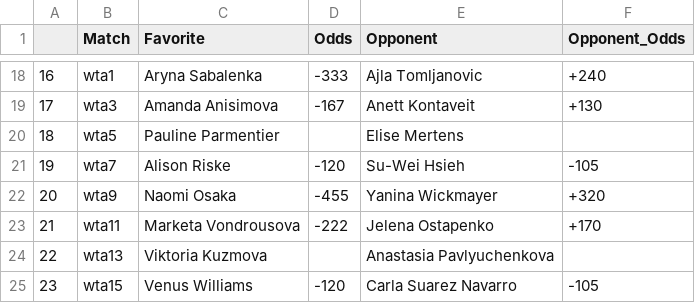
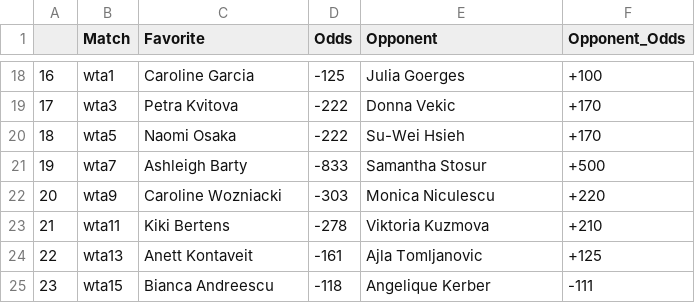
Before and after one commit to johnnyflush/alarm-hoops, a CSV file: tennis_odds.csv, drawn as a sheet; only a part is shown, gaps mark what is left out; the diff covers the shown part only.

```diff
--- a/tennis_odds.csv
+++ b/tennis_odds.csv
@@ -18,8 +18,8 @@
-16,wta1,Aryna Sabalenka,-333,Ajla Tomljanovic,+240
-17,wta3,Amanda Anisimova,-167,Anett Kontaveit,+130
-18,wta5,Pauline Parmentier,,Elise Mertens,
-19,wta7,Alison Riske,-120,Su-Wei Hsieh,-105
-20,wta9,Naomi Osaka,-455,Yanina Wickmayer,+320
-21,wta11,Marketa Vondrousova,-222,Jelena Ostapenko,+170
-22,wta13,Viktoria Kuzmova,,Anastasia Pavlyuchenkova,
-23,wta15,Venus Williams,-120,Carla Suarez Navarro,-105
+16,wta1,Caroline Garcia,-125,Julia Goerges,+100
+17,wta3,Petra Kvitova,-222,Donna Vekic,+170
+18,wta5,Naomi Osaka,-222,Su-Wei Hsieh,+170
+19,wta7,Ashleigh Barty,-833,Samantha Stosur,+500
+20,wta9,Caroline Wozniacki,-303,Monica Niculescu,+220
+21,wta11,Kiki Bertens,-278,Viktoria Kuzmova,+210
+22,wta13,Anett Kontaveit,-161,Ajla Tomljanovic,+125
+23,wta15,Bianca Andreescu,-118,Angelique Kerber,-111
```
Also changed, not shown: 17 removed rows and 64 edited cells elsewhere in this file.
